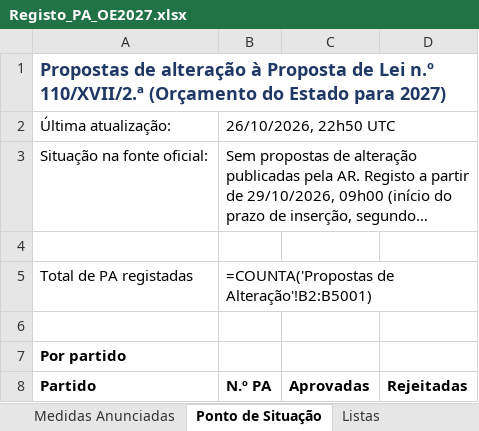
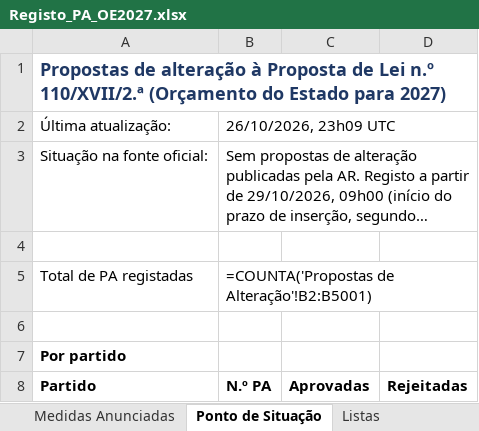
Before and after one commit to celine-mestre/oe2027-pa, an Excel workbook: docs/Registo_PA_OE2027.xlsx, sheet Ponto de Situação, drawn as a sheet; only a part is shown; long unchanged cells end in …; values as stored, in another font and other column widths than the file's, no borders; formulas without a stored value are shown as written; the diff names each change by its address in the sheet, - before the commit and + after, or states it on an @@ line.

```diff
--- a/docs/Registo_PA_OE2027.xlsx (sheet Ponto de Situação)
+++ b/docs/Registo_PA_OE2027.xlsx (sheet Ponto de Situação)
-B2 (N.º PA): 26/10/2026, 22h50 UTC
+B2 (N.º PA): 26/10/2026, 23h09 UTC
```
Also changed, not shown: sheet Registo de Consultas, sheet Resposta UPE, docs/Registo_PA_OE2026.xlsx, 4 other files.
